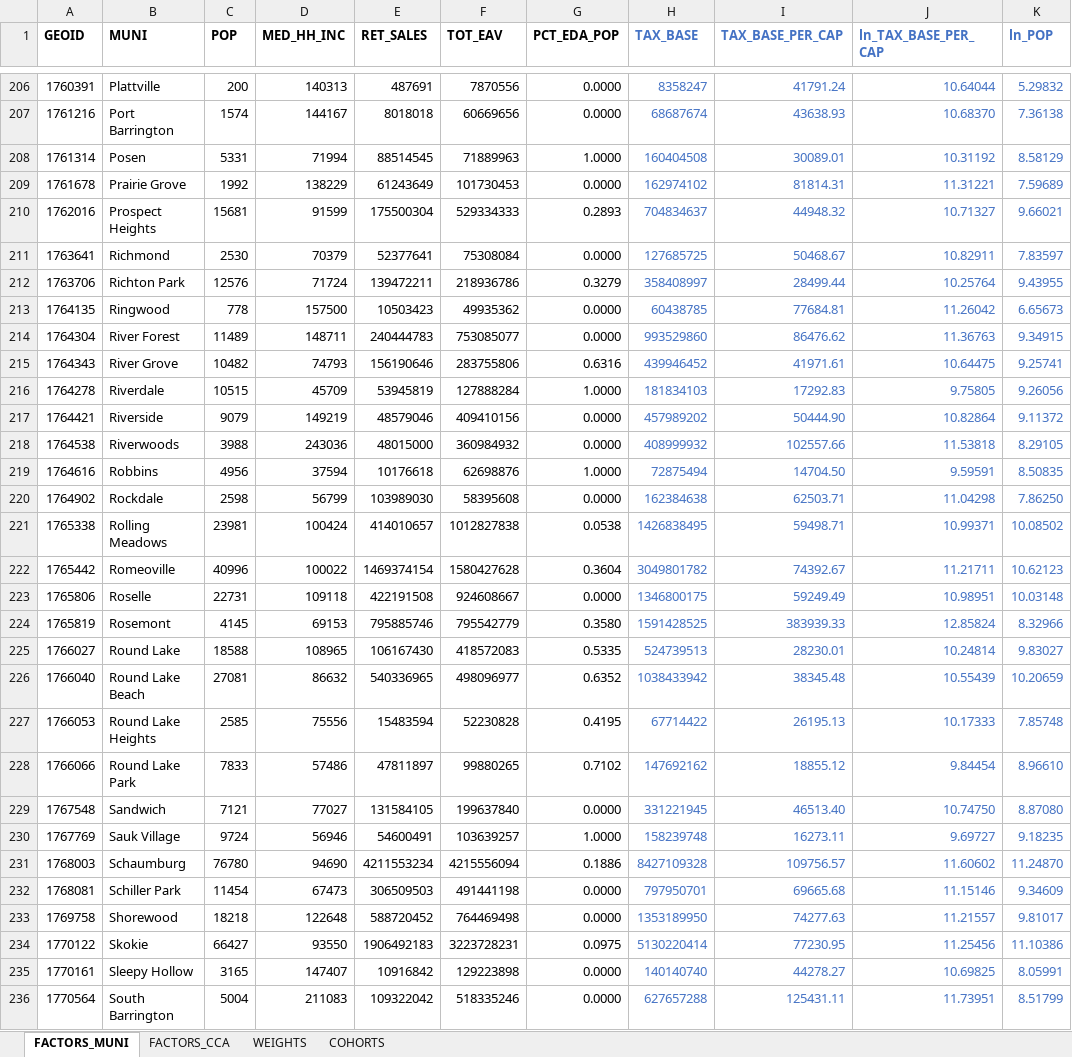
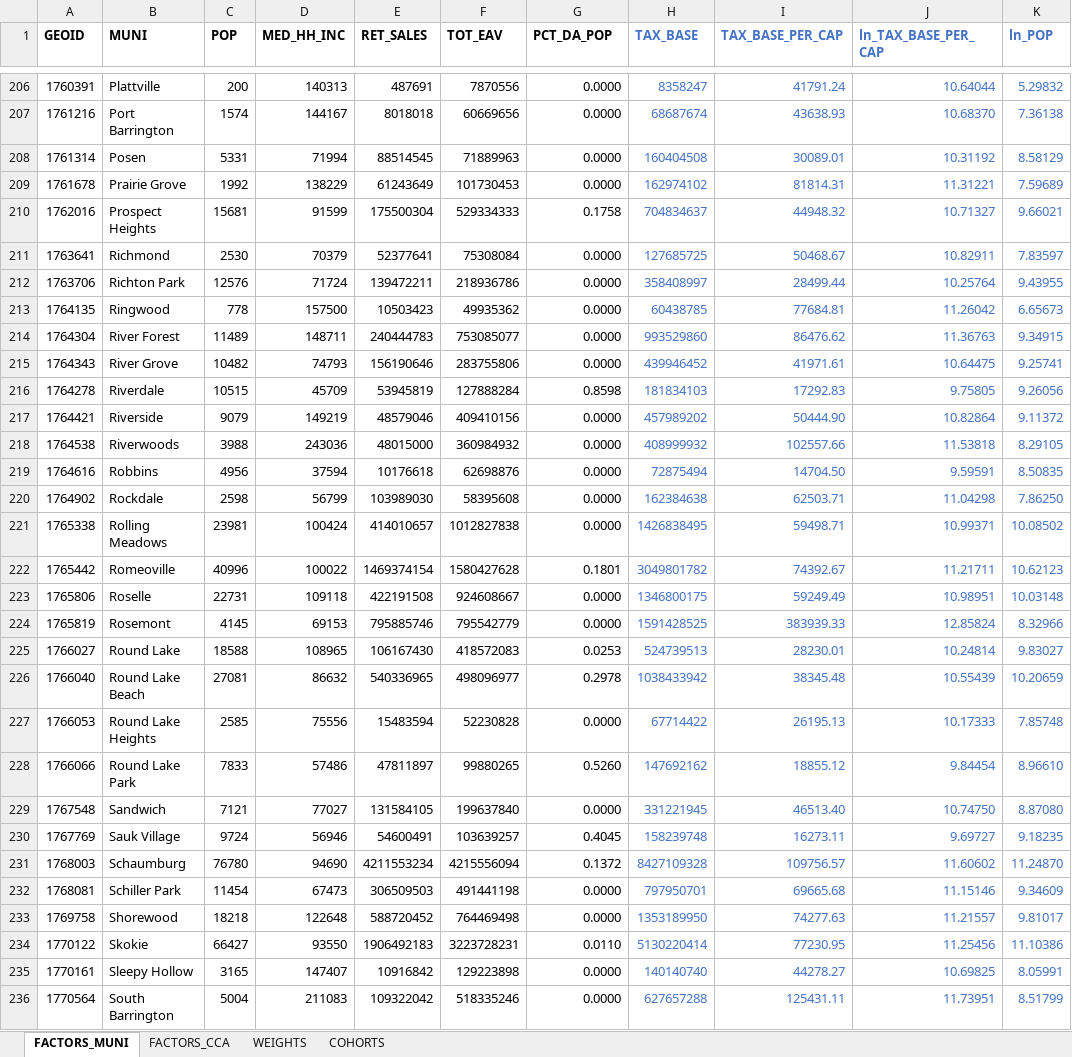
Before and after one commit to CMAP-REPOS/community-cohort-tool, an Excel workbook: input/community_cohort_inputs.xlsx, sheet FACTORS_MUNI, drawn as a sheet; only a part is shown, gaps mark what is left out; values as stored, in another font and other column widths than the file's, no borders; the diff covers the shown part only; the diff names each change by its address in the sheet, - before the commit and + after, or states it on an @@ line.

Commit message:
modify PCT POP EDA/DA factor for muni and CCA
changing factor from % POP in EDA or DA to % POP in DA alone

```diff
--- a/input/community_cohort_inputs.xlsx (sheet FACTORS_MUNI)
+++ b/input/community_cohort_inputs.xlsx (sheet FACTORS_MUNI)
-G1: PCT_EDA_POP
+G1: PCT_DA_POP
-G208 (PCT_DA_POP): 1.0000
+G208 (PCT_DA_POP): 0.0000
-G210 (PCT_DA_POP): 0.2893
+G210 (PCT_DA_POP): 0.1758
-G212 (PCT_DA_POP): 0.3279
+G212 (PCT_DA_POP): 0.0000
-G215 (PCT_DA_POP): 0.6316
+G215 (PCT_DA_POP): 0.0000
-G216 (PCT_DA_POP): 1.0000
+G216 (PCT_DA_POP): 0.8598
-G219 (PCT_DA_POP): 1.0000
+G219 (PCT_DA_POP): 0.0000
-G221 (PCT_DA_POP): 0.0538
+G221 (PCT_DA_POP): 0.0000
-G222 (PCT_DA_POP): 0.3604
+G222 (PCT_DA_POP): 0.1801
-G224 (PCT_DA_POP): 0.3580
+G224 (PCT_DA_POP): 0.0000
-G225 (PCT_DA_POP): 0.5335
+G225 (PCT_DA_POP): 0.0253
-G226 (PCT_DA_POP): 0.6352
+G226 (PCT_DA_POP): 0.2978
-G227 (PCT_DA_POP): 0.4195
+G227 (PCT_DA_POP): 0.0000
-G228 (PCT_DA_POP): 0.7102
+G228 (PCT_DA_POP): 0.5260
-G230 (PCT_DA_POP): 1.0000
+G230 (PCT_DA_POP): 0.4045
-G231 (PCT_DA_POP): 0.1886
+G231 (PCT_DA_POP): 0.1372
-G234 (PCT_DA_POP): 0.0975
+G234 (PCT_DA_POP): 0.0110
```
Also changed, not shown: 91 edited cells elsewhere in this sheet, sheet FACTORS_CCA, sheet WEIGHTS.
